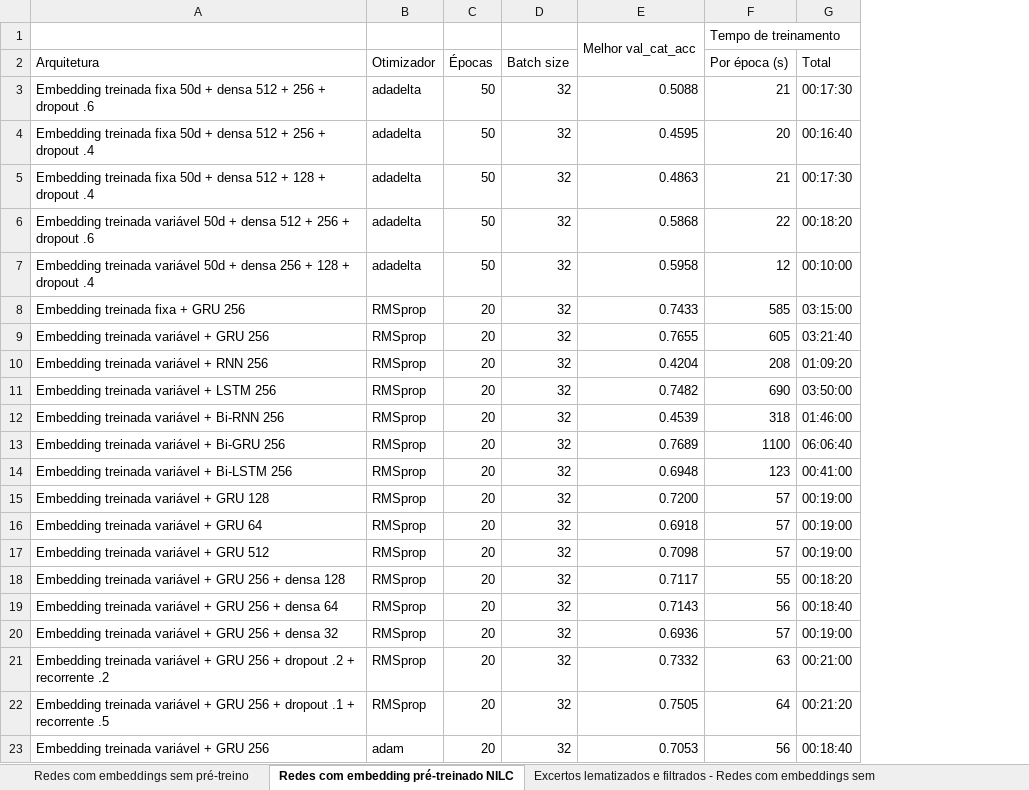
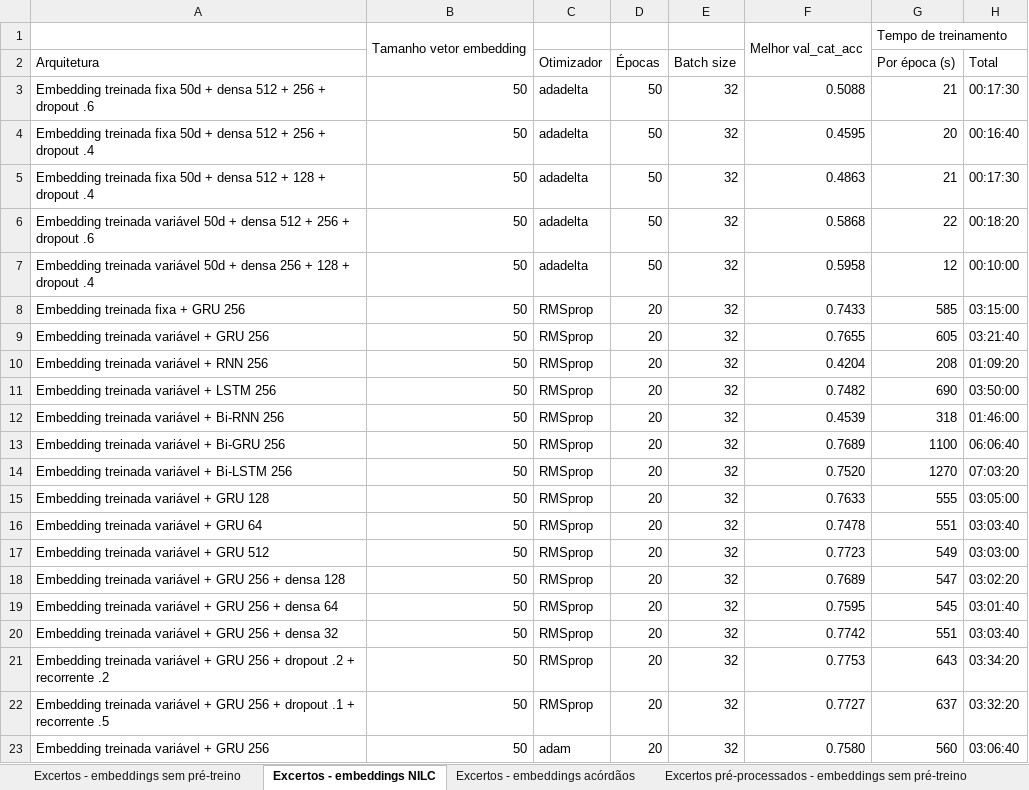
Before and after one commit to leonardo3108/clacjur, an Excel workbook: excertos/Registro-Treinamentos-Excertos.xlsx, sheet Excertos - embeddings NILC, drawn as a sheet; only a part is shown; values as stored, in another font and other column widths than the file's, no cell formats; addresses are those after the commit; the diff covers the shown part only; the diff names each change by its address in the sheet, - before the commit and + after, or states it on an @@ line.

Commit message:
Classificacao de excertos com redes densas e RNNs com ou sem pre-processamento

```diff
--- a/excertos/Registro-Treinamentos-Excertos.xlsx (sheet Excertos - embeddings NILC)
+++ b/excertos/Registro-Treinamentos-Excertos.xlsx (sheet Excertos - embeddings NILC)
-sheet tab: Redes com embeddings sem pré-treino
+sheet tab: Excertos - embeddings sem pré-treino
-sheet tab: Redes com embedding pré-treinado NILC
+sheet tab: Excertos - embeddings NILC
-sheet tab: Excertos lematizados e filtrados - Redes com embeddings sem 
+sheet tab: Excertos - embeddings acórdãos
+sheet tab: Excertos pré-processados - embeddings sem pré-treino
+column B, rows 1-23: Tamanho vetor embedding |  | 50 | 50 | 50 | 50 | 50 | 50 | 50 | 50 | 50 | 50 | 50 | 50 | 50 | 50 | 50 | 50 | 50 | 50 | 50 | 50 | 50
-F14: 0.6948
+F14: 0.7520
-G14 (Por época (s)): 123
+G14 (Por época (s)): 1270
-H14 (Total): 00:41:00
+H14 (Total): 07:03:20
-F15: 0.7200
+F15: 0.7633
-G15 (Por época (s)): 57
+G15 (Por época (s)): 555
-H15 (Total): 00:19:00
+H15 (Total): 03:05:00
-F16: 0.6918
+F16: 0.7478
-G16 (Por época (s)): 57
+G16 (Por época (s)): 551
-H16 (Total): 00:19:00
+H16 (Total): 03:03:40
-F17: 0.7098
+F17: 0.7723
-G17 (Por época (s)): 57
+G17 (Por época (s)): 549
-H17 (Total): 00:19:00
+H17 (Total): 03:03:00
-F18: 0.7117
+F18: 0.7689
-G18 (Por época (s)): 55
+G18 (Por época (s)): 547
-H18 (Total): 00:18:20
+H18 (Total): 03:02:20
-F19: 0.7143
+F19: 0.7595
-G19 (Por época (s)): 56
+G19 (Por época (s)): 545
-H19 (Total): 00:18:40
+H19 (Total): 03:01:40
-F20: 0.6936
+F20: 0.7742
-G20 (Por época (s)): 57
+G20 (Por época (s)): 551
-H20 (Total): 00:19:00
+H20 (Total): 03:03:40
-F21: 0.7332
+F21: 0.7753
-G21 (Por época (s)): 63
+G21 (Por época (s)): 643
-H21 (Total): 00:21:00
+H21 (Total): 03:34:20
-F22: 0.7505
+F22: 0.7727
-G22 (Por época (s)): 64
+G22 (Por época (s)): 637
-H22 (Total): 00:21:20
+H22 (Total): 03:32:20
-F23: 0.7053
+F23: 0.7580
-G23 (Por época (s)): 56
+G23 (Por época (s)): 560
-H23 (Total): 00:18:40
+H23 (Total): 03:06:40
```
Also changed, not shown: 4 added rows, 1 removed row, 18 edited cells and merged cells elsewhere in this sheet, sheet Excertos - embeddings acórdãos, sheet Excertos - embeddings sem pré-treino, other sheet tabs, cell formats, formulas that keep their value, 12 other files.
